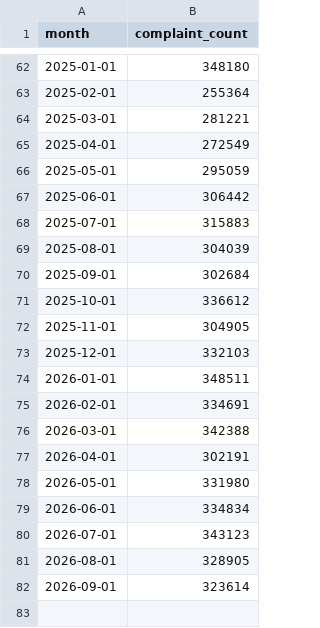
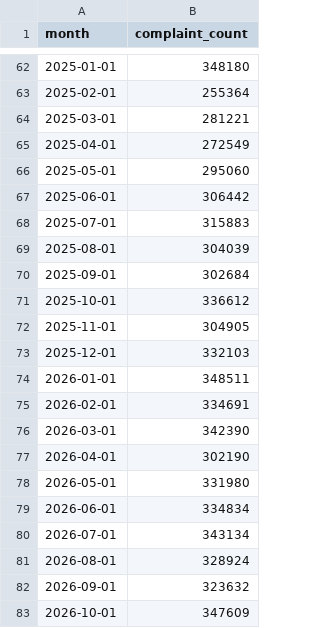
Before and after one commit to jonchan420/nyc-311-civic-analytics, a CSV file: data/live/monthly_citywide_counts.csv, drawn as a sheet; only a part is shown, gaps mark what is left out.

```diff
--- a/data/live/monthly_citywide_counts.csv
+++ b/data/live/monthly_citywide_counts.csv
@@ -65,3 +65,3 @@ month,complaint_count
 2025-04-01,272549
-2025-05-01,295059
+2025-05-01,295060
 2025-06-01,306442
@@ -75,8 +75,9 @@ month,complaint_count
 2026-02-01,334691
-2026-03-01,342388
-2026-04-01,302191
+2026-03-01,342390
+2026-04-01,302190
 2026-05-01,331980
 2026-06-01,334834
-2026-07-01,343123
-2026-08-01,328905
-2026-09-01,323614
+2026-07-01,343134
+2026-08-01,328924
+2026-09-01,323632
+2026-10-01,347609
```
Also changed, not shown: data/live/backtest_metrics.csv, data/live/borough_per_capita.csv, 5 other files.
